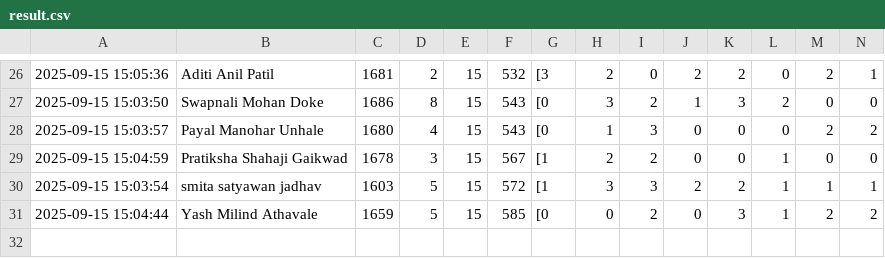
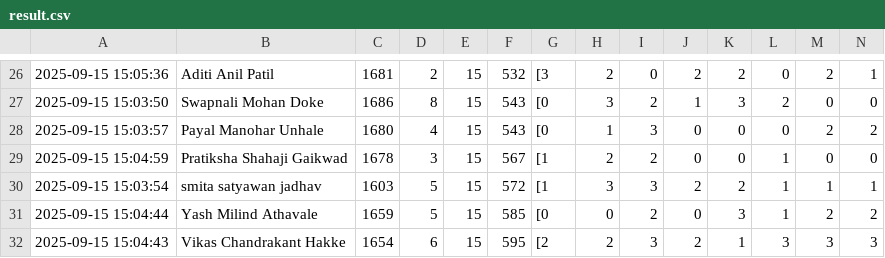
Before and after one commit to molesuraj08/OLYMPUS-RESULT, a CSV file: result.csv, drawn as a sheet; only a part is shown, gaps mark what is left out; rows hold the shown columns only; the diff names each change by its address in the sheet, - before the commit and + after, or states it on an @@ line.

Commit message:
Update results for Vikas Chandrakant Hakke

```diff
--- a/result.csv
+++ b/result.csv
+row 32: 2025-09-15 15:04:43 | Vikas Chandrakant Hakke | 1654 | 6 | 15 | 595 | [2 | 2 | 3 | 2 | 1 | 3 | 3 | 3
```
